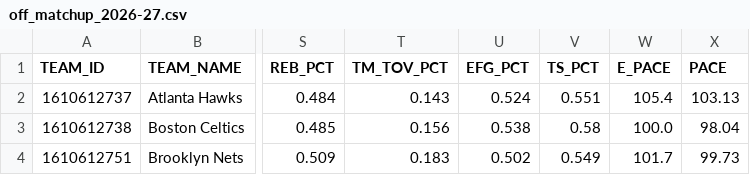
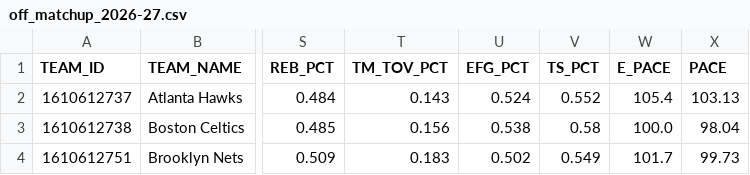
Before and after one commit to vuksannemanja-sketch/nba-quant-engine, a CSV file: data/off_matchup_2026-27.csv, drawn as a sheet; only a part is shown, gaps mark what is left out; the diff names each change by its address in the sheet, - before the commit and + after, or states it on an @@ line.

```diff
--- a/data/off_matchup_2026-27.csv
+++ b/data/off_matchup_2026-27.csv
-V2 (TS_PCT): 0.551
+V2 (TS_PCT): 0.552
```
Also changed, not shown: data/def_matchup_2026-27.csv, data/dnevna_ponuda.csv, 9 other files.
